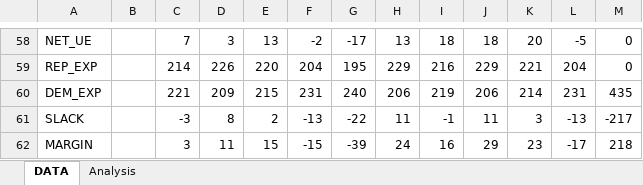
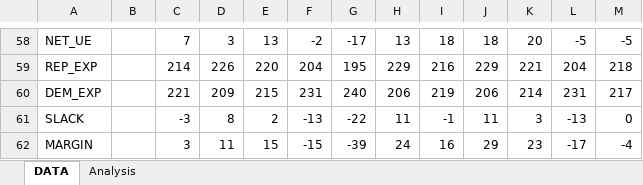
Before and after one commit to alecramsay/ushouse, an Excel workbook: data/analysis/pivot-by-state.xlsx, sheet DATA, drawn as a sheet; only a part is shown, gaps mark what is left out; values as stored, in another font and other column widths than the file's, no borders; the diff covers the shown part only; the diff names each change by its address in the sheet, - before the commit and + after, or states it on an @@ line.

```diff
--- a/data/analysis/pivot-by-state.xlsx (sheet DATA)
+++ b/data/analysis/pivot-by-state.xlsx (sheet DATA)
-M58: 0
+M58: -5
-M59: 0
+M59: 218
-M60: 435
+M60: 217
-M61: -217
+M61: 0
-M62: 218
+M62: -4
```
Also changed, not shown: 55 edited cells elsewhere in this sheet, sheet Analysis, 3 other files.
